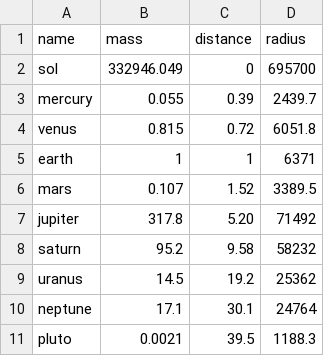
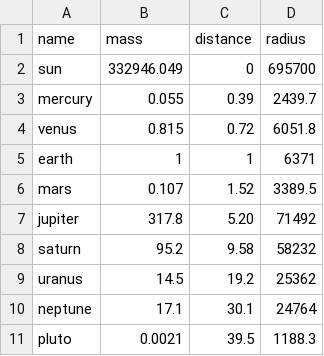
Before and after one commit to mikeyyb22/cse111, a CSV file: CSE111/final_project/celestial_bodies.csv, drawn as a sheet.

```diff
--- a/CSE111/final_project/celestial_bodies.csv
+++ b/CSE111/final_project/celestial_bodies.csv
@@ -1,3 +1,3 @@
 name,mass,distance,radius
-sol,332946.049,0,695700
+sun,332946.049,0,695700
 mercury,0.055,0.39,2439.7
```
Also changed, not shown: CSE111/final_project/moons.csv, 2 other files.
